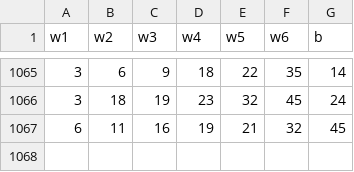
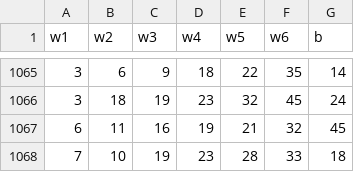
Before and after one commit to DeukWoongWoo/lotto-bot, a CSV file: data/raw_data.csv, drawn as a sheet; only a part is shown, gaps mark what is left out.

Commit message:
data pipeline done [Sun May 14 01:00:35 UTC 2023]

```diff
--- a/data/raw_data.csv
+++ b/data/raw_data.csv
@@ -1067 +1067,2 @@ w1,w2,w3,w4,w5,w6,b
 6,11,16,19,21,32,45
+7,10,19,23,28,33,18
```
Also changed, not shown: 1 other file.
